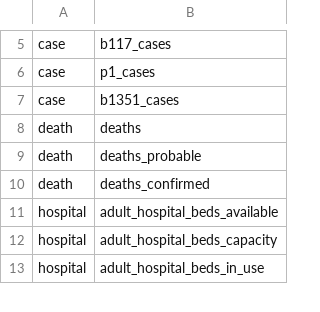
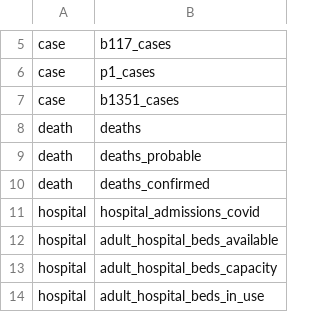
Before and after one commit to act-now-coalition/can-scrapers, a CSV file: can_tools/bootstrap_data/covid_categories.csv, drawn as a sheet; only a part is shown, gaps mark what is left out.

```diff
--- a/can_tools/bootstrap_data/covid_categories.csv
+++ b/can_tools/bootstrap_data/covid_categories.csv
@@ -10,2 +10,3 @@ death,deaths_probable
 death,deaths_confirmed
+hospital,hospital_admissions_covid
 hospital,adult_hospital_beds_available
```
Also changed, not shown: can_tools/bootstrap_data/covid_variables.csv, 2 other files.
